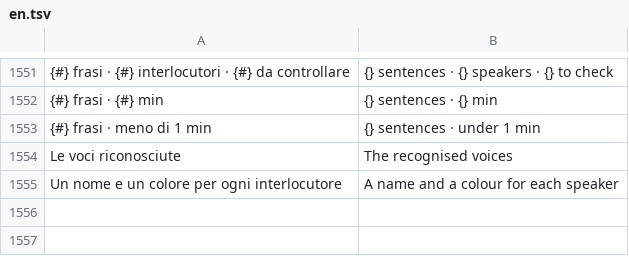
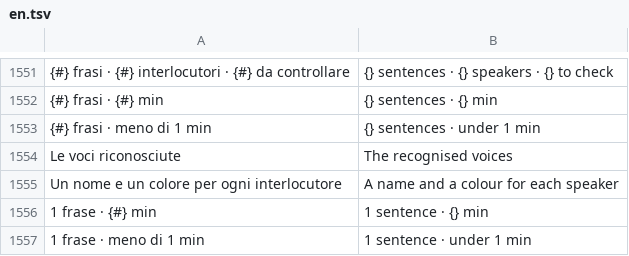
Before and after one commit to realfulvio/cedro, a TSV file: i18n/en.tsv, drawn as a sheet; only a part is shown, gaps mark what is left out; the diff names each change by its address in the sheet, - before the commit and + after, or states it on an @@ line.

```diff
--- a/i18n/en.tsv
+++ b/i18n/en.tsv
+row 1556: 1 frase · {#} min | 1 sentence · {} min
+row 1557: 1 frase · meno di 1 min | 1 sentence · under 1 min
```
Also changed, not shown: 10 other files.
